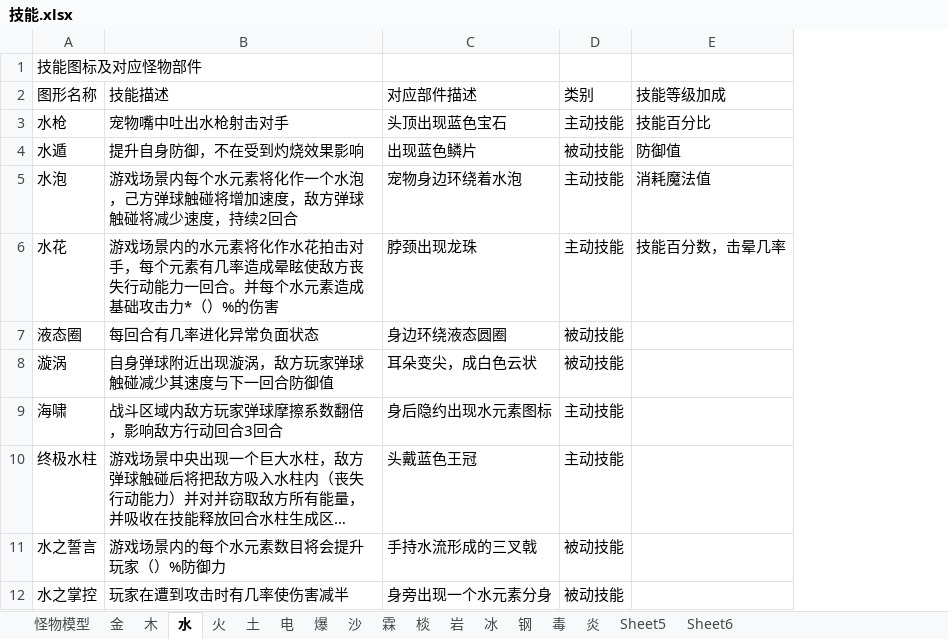
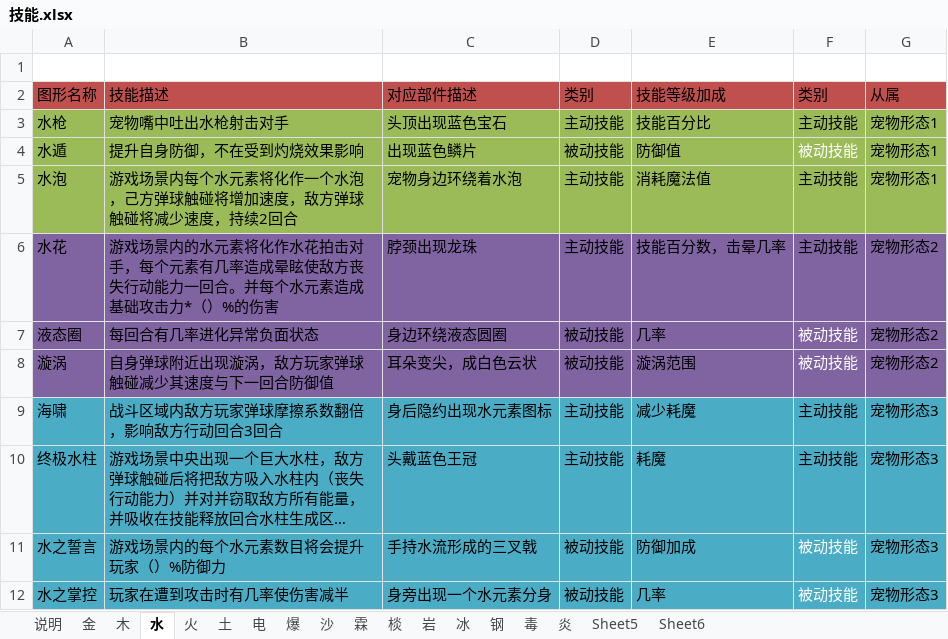
Before and after one commit to silver6wings/PixelPixieOld, an Excel workbook: 策划文档/技能.xlsx, sheet 水, drawn as a sheet; long unchanged cells end in …; values as stored, in another font and other column widths than the file's, no borders; the diff names each change by its address in the sheet, - before the commit and + after, or states it on an @@ line.

```diff
--- a/策划文档/技能.xlsx (sheet 水)
+++ b/策划文档/技能.xlsx (sheet 水)
-sheet tab: 怪物模型
+sheet tab: 说明
+column F (类别), rows 3-12: 主动技能 | 被动技能 | 主动技能 | 主动技能 | 被动技能 | 被动技能 | 主动技能 | 主动技能 | 被动技能 | 被动技能
+column G (从属), rows 3-12: 宠物形态1 | 宠物形态1 | 宠物形态1 | 宠物形态2 | 宠物形态2 | 宠物形态2 | 宠物形态3 | 宠物形态3 | 宠物形态3 | 宠物形态3
-A1 (图形名称): 技能图标及对应怪物部件
+A1 (图形名称): (empty)
-A2:E2 fill: none
+A2:E2 fill: #C0504D
-A3:E5 fill: none
+A3:E5 fill: #9BBB59
-A6:E8 fill: none
+A6:E8 fill: #8064A2
-E7 (技能等级加成): (empty)
+E7 (技能等级加成): 几率
-E8 (技能等级加成): (empty)
+E8 (技能等级加成): 漩涡范围
-A9:E12 fill: none
+A9:E12 fill: #4BACC6
-E9 (技能等级加成): (empty)
+E9 (技能等级加成): 减少耗魔
-E10 (技能等级加成): (empty)
+E10 (技能等级加成): 耗魔
-E11 (技能等级加成): (empty)
+E11 (技能等级加成): 防御加成
-E12 (技能等级加成): (empty)
+E12 (技能等级加成): 几率
```
Also changed, not shown: sheet 土, sheet 火, sheet 金, sheet 木, sheet 说明, sheet 爆.
